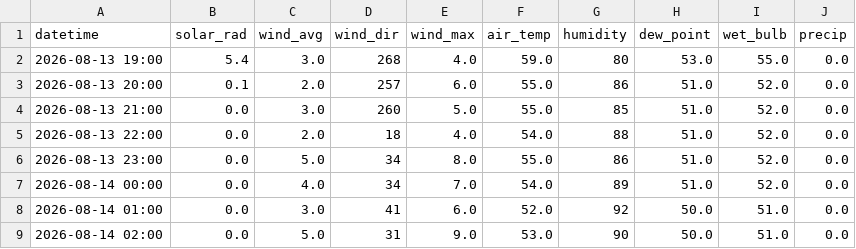
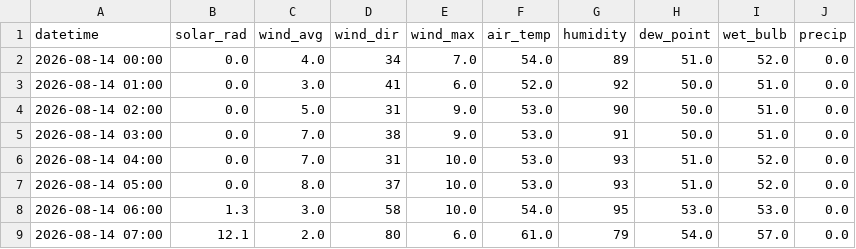
Before and after one commit to silverbutte/weather-data, a CSV file: hourly_export.csv, drawn as a sheet; only a part is shown; the shorter side is filled out with more unchanged rows; the diff covers the shown part only.

Commit message:
Auto-update hourly_export.csv

```diff
--- a/hourly_export.csv
+++ b/hourly_export.csv
@@ -1,7 +1,2 @@
 datetime,solar_rad,wind_avg,wind_dir,wind_max,air_temp,humidity,dew_point,wet_bulb,precip
-2026-08-13 19:00,5.4,3.0,268,4.0,59.0,80,53.0,55.0,0.0
-2026-08-13 20:00,0.1,2.0,257,6.0,55.0,86,51.0,52.0,0.0
-2026-08-13 21:00,0.0,3.0,260,5.0,55.0,85,51.0,52.0,0.0
-2026-08-13 22:00,0.0,2.0,18,4.0,54.0,88,51.0,52.0,0.0
-2026-08-13 23:00,0.0,5.0,34,8.0,55.0,86,51.0,52.0,0.0
 2026-08-14 00:00,0.0,4.0,34,7.0,54.0,89,51.0,52.0,0.0
```
Also changed, not shown: 45 edited cells elsewhere in this file.
